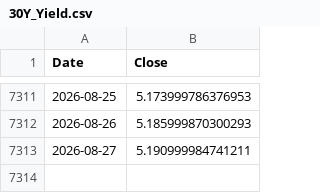
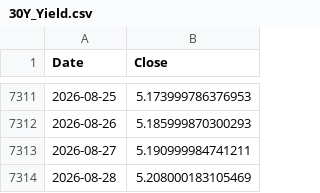
Before and after one commit to peter-c9/macro-yield-dashboard, a CSV file: data/30Y_Yield.csv, drawn as a sheet; only a part is shown, gaps mark what is left out; the diff names each change by its address in the sheet, - before the commit and + after, or states it on an @@ line.

```diff
--- a/data/30Y_Yield.csv
+++ b/data/30Y_Yield.csv
+row 7314: 2026-08-28 | 5.208000183105469
```
Also changed, not shown: data/10Y_Yield.csv, data/Bitcoin_IBIT.csv, 5 other files.
